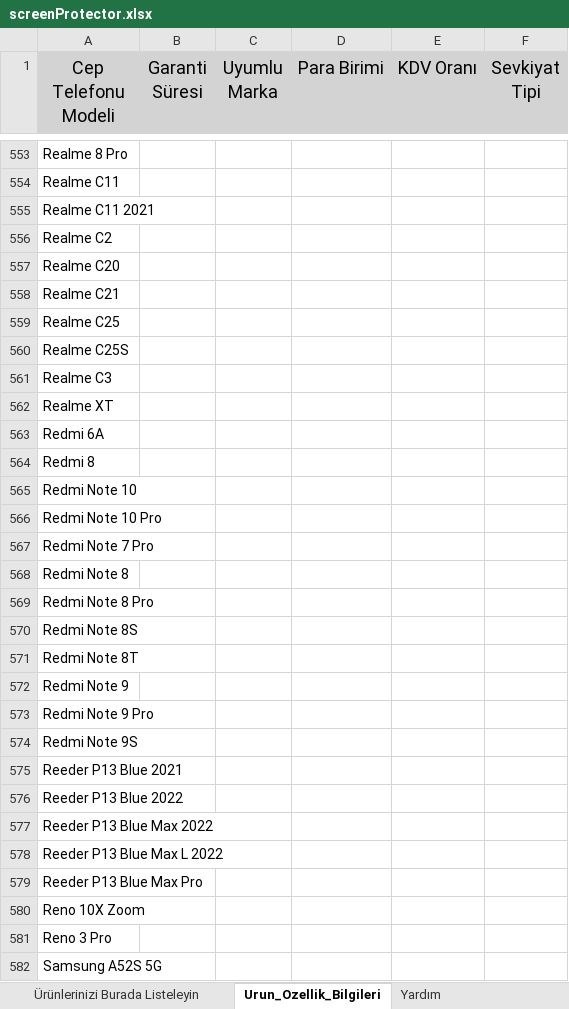
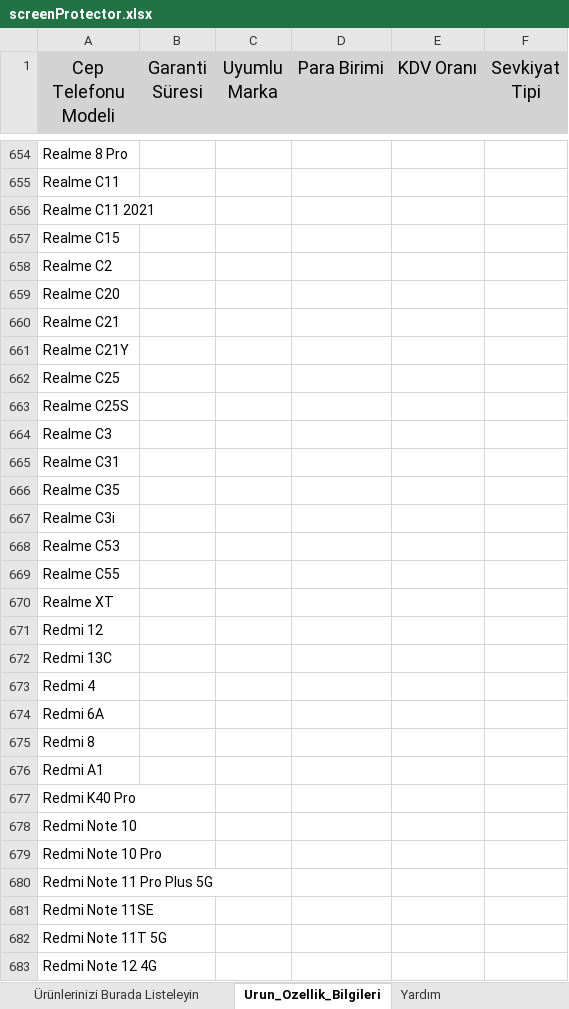
Before and after one commit to H7ioo/toplu-ekle-cli, an Excel workbook: companies/trendyol/screenProtector/screenProtector.xlsx, sheet Urun_Ozellik_Bilgileri, drawn as a sheet; only a part is shown, gaps mark what is left out; the shorter side is filled out with more unchanged rows; values as stored, in another font and other column widths than the file's, no borders; the diff covers the shown part only; the diff names each change by its address in the sheet, - before the commit and + after, or states it on an @@ line.

```diff
--- a/companies/trendyol/screenProtector/screenProtector.xlsx (sheet Urun_Ozellik_Bilgileri)
+++ b/companies/trendyol/screenProtector/screenProtector.xlsx (sheet Urun_Ozellik_Bilgileri)
+row 657: Realme C15
+row 661: Realme C21Y
+row 665: Realme C31
+row 666: Realme C35
+row 667: Realme C3i
+row 668: Realme C53
+row 669: Realme C55
+row 671: Redmi 12
+row 672: Redmi 13C
+row 673: Redmi 4
+row 676: Redmi A1
+row 677: Redmi K40 Pro
+row 680: Redmi Note 11 Pro Plus 5G
+row 681: Redmi Note 11SE
+row 682: Redmi Note 11T 5G
+row 683: Redmi Note 12 4G
```
Also changed, not shown: 165 added rows and 19 edited cells elsewhere in this sheet, companies/trendyol/watchBand/WatchBand.xlsx, 13 other files.
